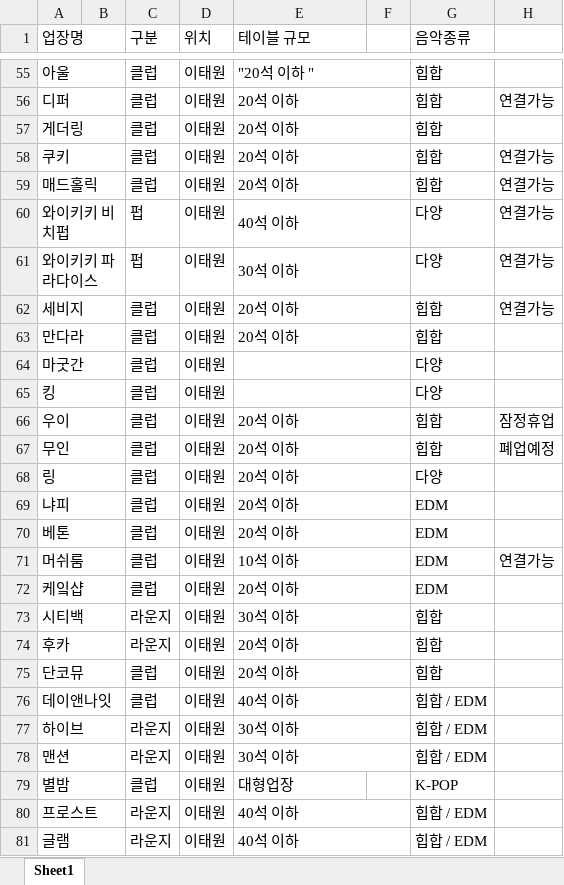
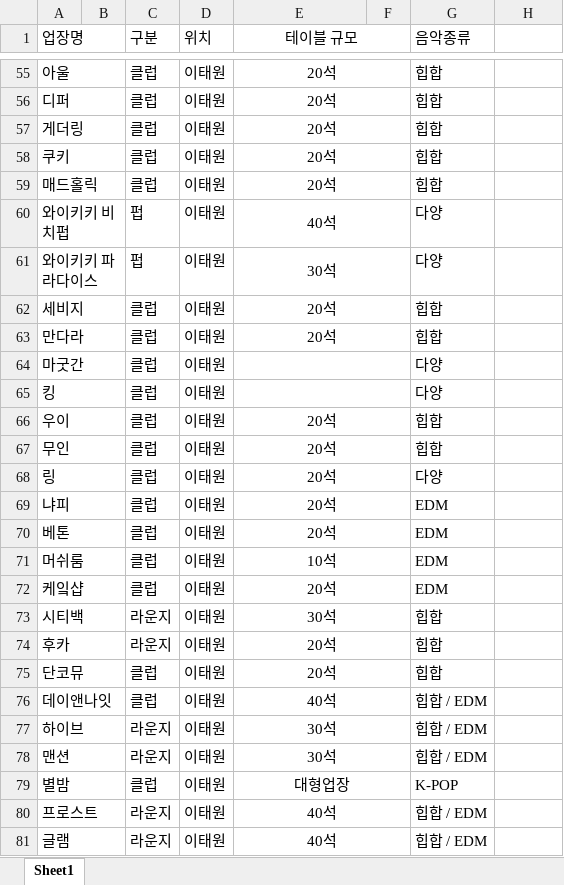
Before and after one commit to hateyoon/First_Lion, an Excel workbook: data.xlsx, sheet Sheet1, drawn as a sheet; only a part is shown, gaps mark what is left out; values as stored, in another font and other column widths than the file's, no borders; the diff covers the shown part only; the diff names each change by its address in the sheet, - before the commit and + after, or states it on an @@ line.

```diff
--- a/data.xlsx (sheet Sheet1)
+++ b/data.xlsx (sheet Sheet1)
-E1:E63 alignment: left
+E1:E63 alignment: center
+E1:F1 merged
-E55 (테이블 규모): "20석 이하 "
+E55 (테이블 규모): 20석
-E56:E59 (테이블 규모): 20석 이하
+E56:E59 (테이블 규모): 20석
-H56: 연결가능
+H56: (empty)
-H58:H62: 연결가능
+H58:H62: (empty)
-E60 (테이블 규모): 40석 이하
+E60 (테이블 규모): 40석
-E61 (테이블 규모): 30석 이하
+E61 (테이블 규모): 30석
-E62:E63 (테이블 규모): 20석 이하
+E62:E63 (테이블 규모): 20석
-E66:E70 (테이블 규모): 20석 이하
+E66:E70 (테이블 규모): 20석
-E66:E81 alignment: left
+E66:E81 alignment: center
-H66: 잠정휴업
+H66: (empty)
-H67: 폐업예정
+H67: (empty)
-E71 (테이블 규모): 10석 이하
+E71 (테이블 규모): 10석
-H71: 연결가능
+H71: (empty)
-E72 (테이블 규모): 20석 이하
+E72 (테이블 규모): 20석
-E73 (테이블 규모): 30석 이하
+E73 (테이블 규모): 30석
-E74:E75 (테이블 규모): 20석 이하
+E74:E75 (테이블 규모): 20석
-E76 (테이블 규모): 40석 이하
+E76 (테이블 규모): 40석
-E77:E78 (테이블 규모): 30석 이하
+E77:E78 (테이블 규모): 30석
+E79:F79 merged
-E80:E81 (테이블 규모): 40석 이하
+E80:E81 (테이블 규모): 40석
```
Also changed, not shown: 75 edited cells, cell formats and merged cells elsewhere in this sheet, 1 other file.
